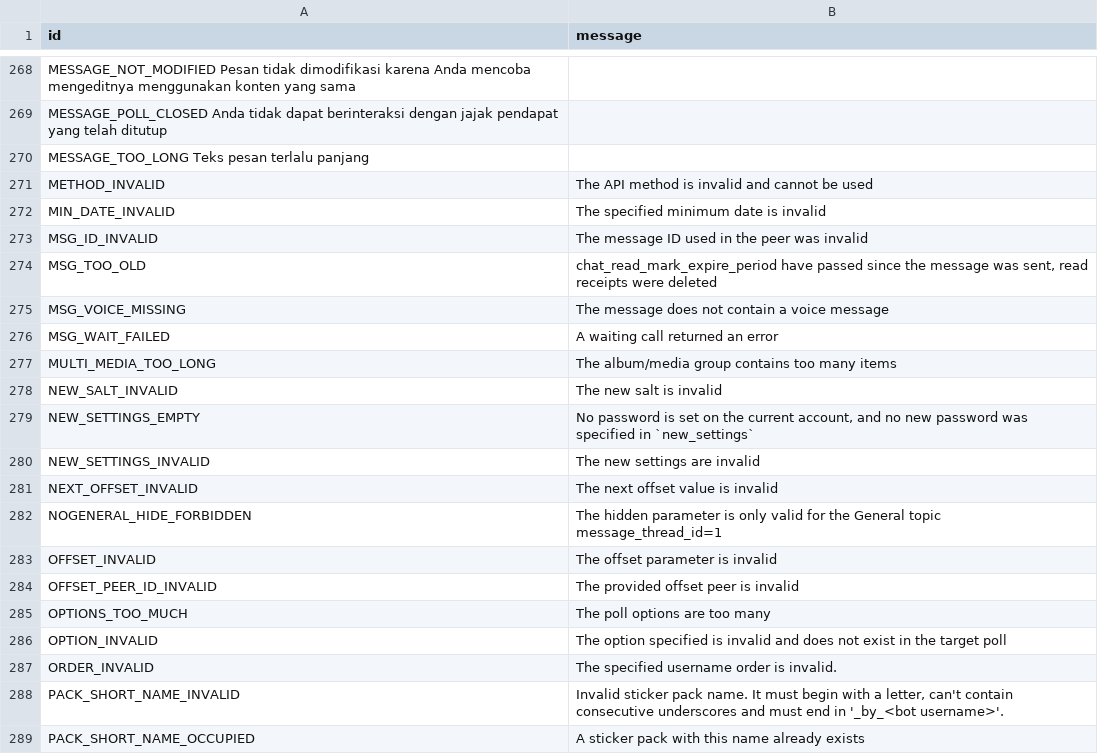
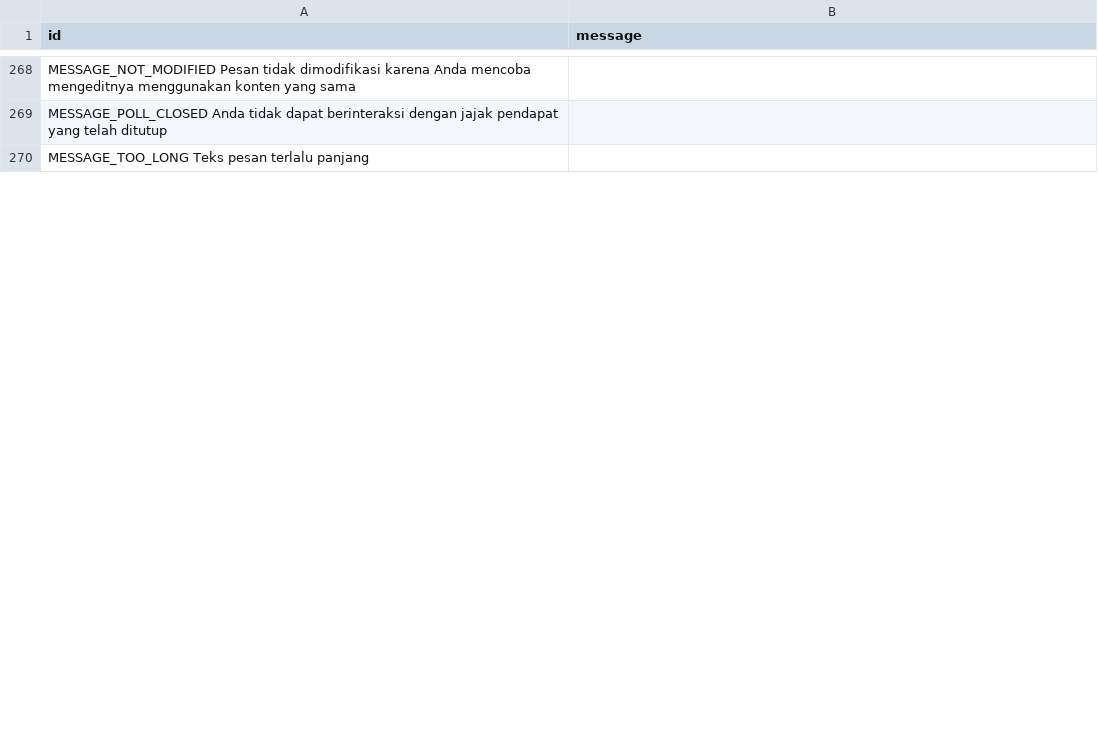
Before and after one commit to ErRickow/pyro, a TSV file: compiler/errors/source/400_BAD_REQUEST.tsv, drawn as a sheet; only a part is shown, gaps mark what is left out; removed rows and columns are numbered as before the commit, all else as after; the diff covers the shown part only; the diff names each change by its address in the sheet, - before the commit and + after, or states it on an @@ line.

Commit message:
update compiler/errors/source/400_BAD_REQUEST.tsv

```diff
--- a/compiler/errors/source/400_BAD_REQUEST.tsv
+++ b/compiler/errors/source/400_BAD_REQUEST.tsv
-row 271: METHOD_INVALID | The API method is invalid and cannot be used
-row 272: MIN_DATE_INVALID | The specified minimum date is invalid
-row 273: MSG_ID_INVALID | The message ID used in the peer was invalid
-row 274: MSG_TOO_OLD | chat_read_mark_expire_period have passed since the message was sent, read receipts were deleted
-row 275: MSG_VOICE_MISSING | The message does not contain a voice message
-row 276: MSG_WAIT_FAILED | A waiting call returned an error
-row 277: MULTI_MEDIA_TOO_LONG | The album/media group contains too many items
-row 278: NEW_SALT_INVALID | The new salt is invalid
-row 279: NEW_SETTINGS_EMPTY | No password is set on the current account, and no new password was specified in `new_settings`
-row 280: NEW_SETTINGS_INVALID | The new settings are invalid
-row 281: NEXT_OFFSET_INVALID | The next offset value is invalid
-row 282: NOGENERAL_HIDE_FORBIDDEN | The hidden parameter is only valid for the General topic message_thread_id=1
-row 283: OFFSET_INVALID | The offset parameter is invalid
-row 284: OFFSET_PEER_ID_INVALID | The provided offset peer is invalid
-row 285: OPTIONS_TOO_MUCH | The poll options are too many
-row 286: OPTION_INVALID | The option specified is invalid and does not exist in the target poll
-row 287: ORDER_INVALID | The specified username order is invalid.
-row 288: PACK_SHORT_NAME_INVALID | Invalid sticker pack name. It must begin with a letter, can't contain consecutive underscores and must end in '_by_<bot username>'.
-row 289: PACK_SHORT_NAME_OCCUPIED | A sticker pack with this name already exists
```
Also changed, not shown: 30 added rows and 11 removed rows elsewhere in this file.
